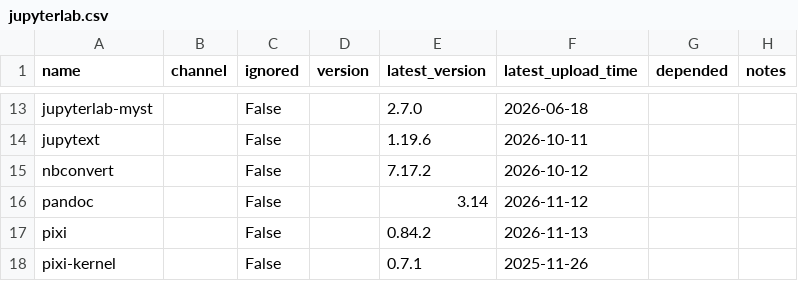
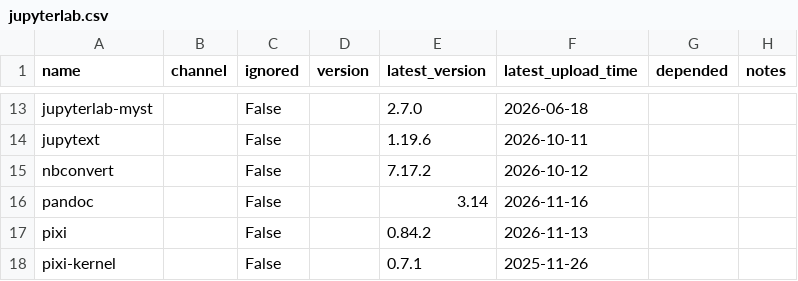
Before and after one commit to ickc/bootstrapping-os-environments, a CSV file: conda/jupyterlab.csv, drawn as a sheet; only a part is shown, gaps mark what is left out; the diff names each change by its address in the sheet, - before the commit and + after, or states it on an @@ line.

```diff
--- a/conda/jupyterlab.csv
+++ b/conda/jupyterlab.csv
-F16 (latest_upload_time): 2026-11-12
+F16 (latest_upload_time): 2026-11-16
```
Also changed, not shown: conda/conda.csv, conda/system.csv, 1 other file.
